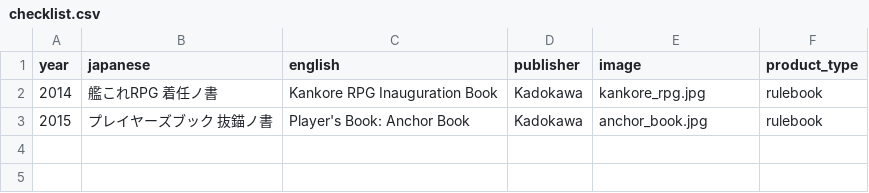
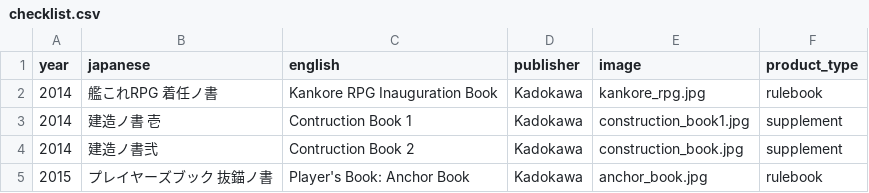
Before and after one commit to weatherspud/japanese-collectors-list, a CSV file: kankore-rpg/checklist.csv, drawn as a sheet; the diff names each change by its address in the sheet, - before the commit and + after, or states it on an @@ line.

Commit message:
more kankore

```diff
--- a/kankore-rpg/checklist.csv
+++ b/kankore-rpg/checklist.csv
+row 3: 2014 | 建造ノ書 壱 | Contruction Book 1 | Kadokawa | construction_book1.jpg | supplement
+row 4: 2014 | 建造ノ書弐 | Contruction Book 2 | Kadokawa | construction_book.jpg | supplement
```
Also changed, not shown: checklist.csv, 4 other files.
